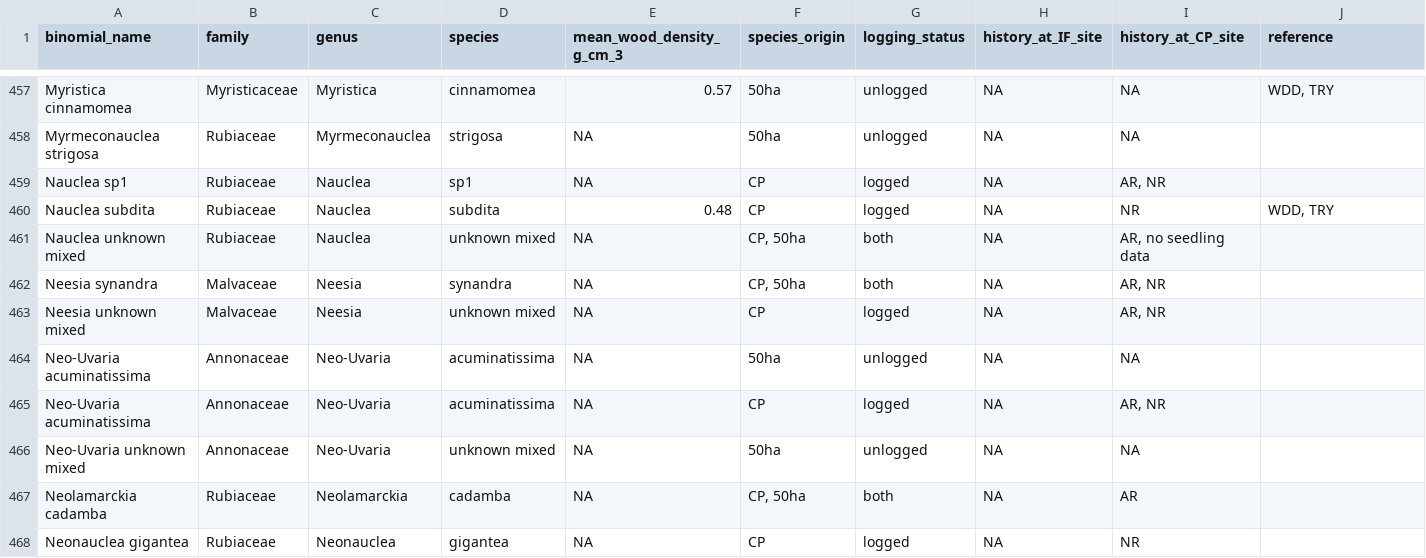
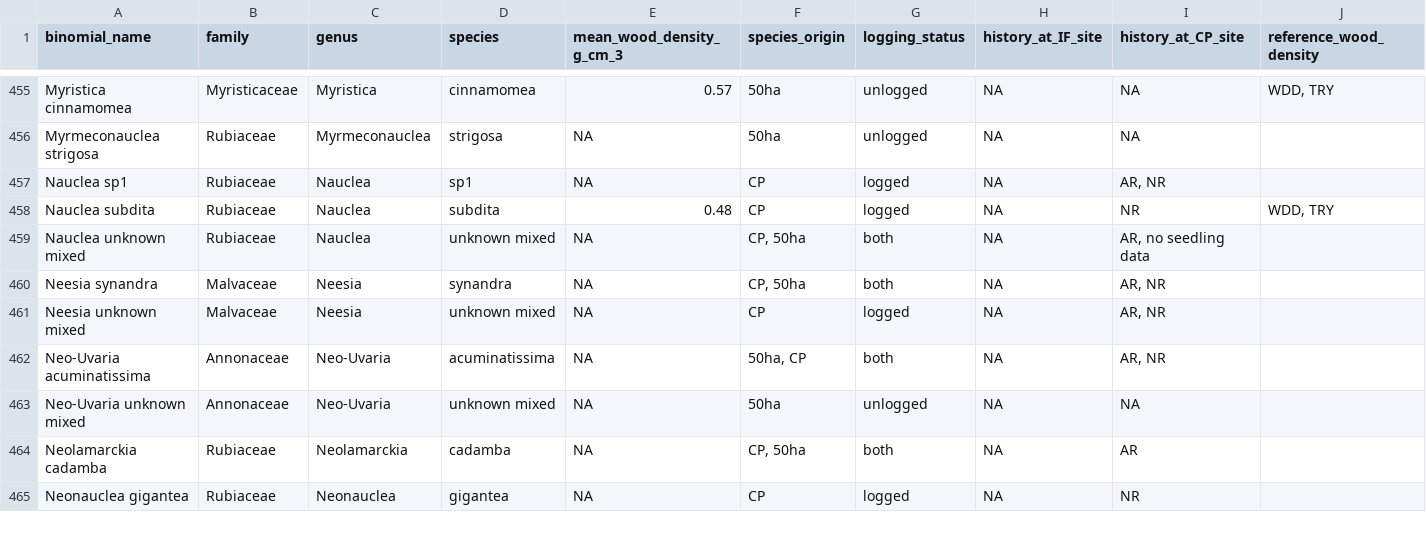
Before and after one commit to hannahglendell/Danum_plant_traits, a CSV file: processed trait data/wood density.csv, drawn as a sheet; only a part is shown, gaps mark what is left out; the diff covers the shown part only.

```diff
--- a/processed trait data/wood density.csv
+++ b/processed trait data/wood density.csv
@@ -1 +1 @@
-"binomial_name","family","genus","species","mean_wood_density_g_cm_3","species_origin","logging_status","history_at_IF_site","history_at_CP_site","reference"
+"binomial_name","family","genus","species","mean_wood_density_g_cm_3","species_origin","logging_status","history_at_IF_site","history_at_CP_site","reference_wood_density"
@@ -463,4 +461,3 @@
 "Neesia unknown mixed","Malvaceae","Neesia","unknown mixed",NA,"CP","logged",NA,"AR, NR",""
-"Neo-Uvaria acuminatissima","Annonaceae","Neo-Uvaria","acuminatissima",NA,"50ha","unlogged",NA,NA,""
-"Neo-Uvaria acuminatissima","Annonaceae","Neo-Uvaria","acuminatissima",NA,"CP","logged",NA,"AR, NR",""
+"Neo-Uvaria acuminatissima","Annonaceae","Neo-Uvaria","acuminatissima",NA,"50ha, CP","both",NA,"AR, NR",""
 "Neo-Uvaria unknown mixed","Annonaceae","Neo-Uvaria","unknown mixed",NA,"50ha","unlogged",NA,NA,""
```
Also changed, not shown: 2 removed rows and 42 edited cells elsewhere in this file, processed trait data/flower colour.csv, processed trait data/fruit size.csv, 10 other files.
